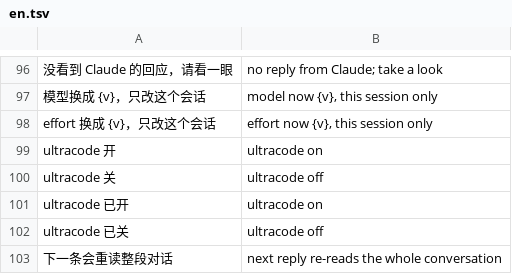
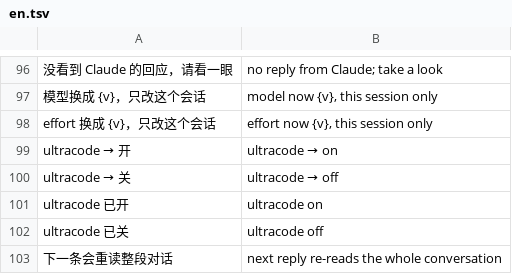
Before and after one commit to siyuanseever/statetrail, a TSV file: herdr-rs/src/en.tsv, drawn as a sheet; only a part is shown, gaps mark what is left out; the diff names each change by its address in the sheet, - before the commit and + after, or states it on an @@ line.

```diff
--- a/herdr-rs/src/en.tsv
+++ b/herdr-rs/src/en.tsv
@@ A99: ultracode 开 → ultracode → 开 @@
@@ B99: ultracode on → ultracode → on @@
@@ A100: ultracode 关 → ultracode → 关 @@
@@ B100: ultracode off → ultracode → off @@
```
Also changed, not shown: 2 other files.
